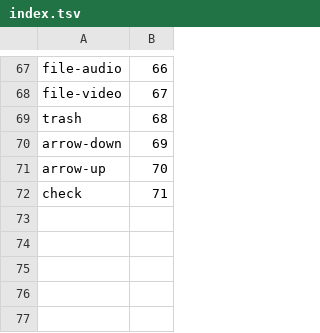
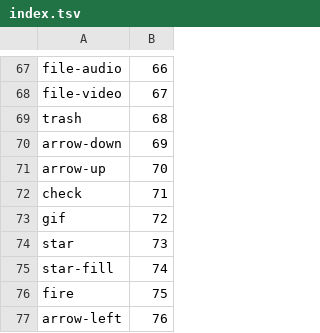
Before and after one commit to ViceVerse-cz/rustcord, a TSV file: assets/icons/index.tsv, drawn as a sheet; only a part is shown, gaps mark what is left out; the diff names each change by its address in the sheet, - before the commit and + after, or states it on an @@ line.

```diff
--- a/assets/icons/index.tsv
+++ b/assets/icons/index.tsv
+row 73: gif | 72
+row 74: star | 73
+row 75: star-fill | 74
+row 76: fire | 75
+row 77: arrow-left | 76
```
Also changed, not shown: 20 other files.
